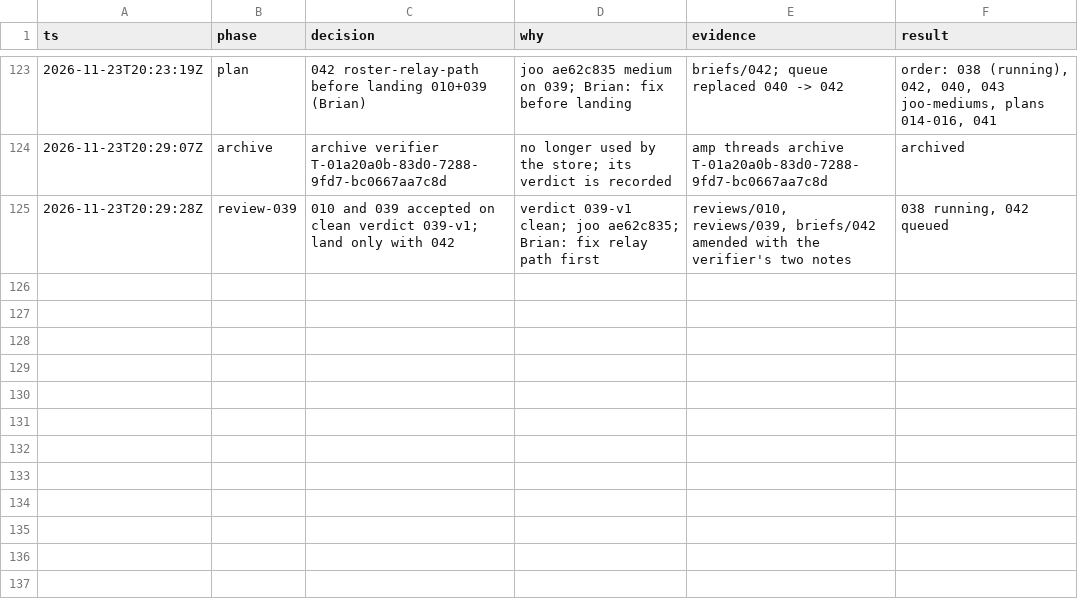
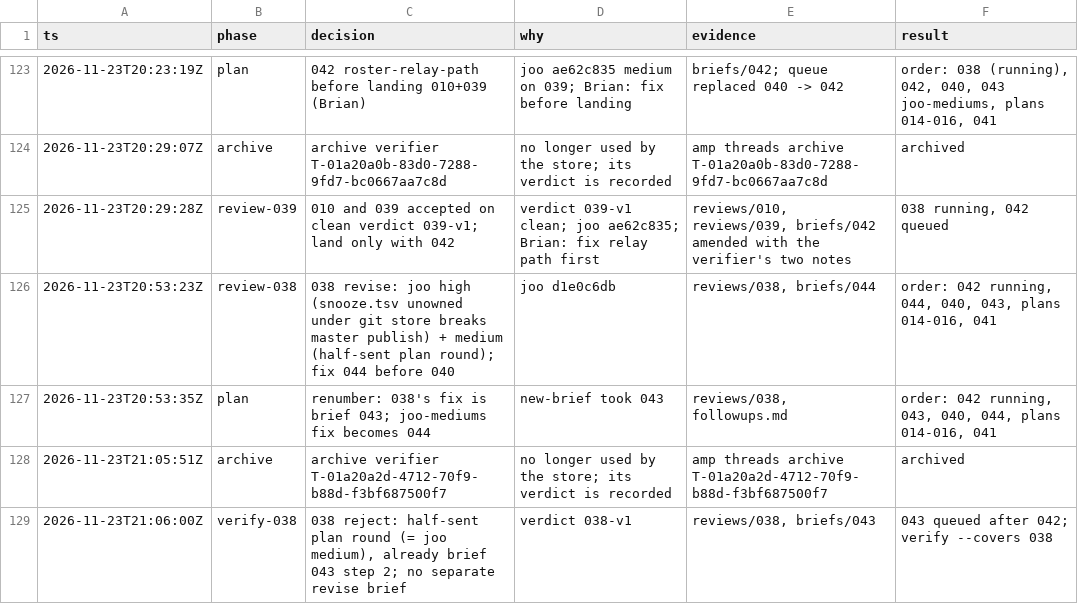
Before and after one commit to br1anchen/open-pstack, a TSV file: decisions.tsv, drawn as a sheet; only a part is shown, gaps mark what is left out.

```diff
--- a/decisions.tsv
+++ b/decisions.tsv
@@ -125 +125,5 @@ ts	phase	decision	why	evidence	result
 2026-11-23T20:29:28Z	review-039	010 and 039 accepted on clean verdict 039-v1; land only with 042	verdict 039-v1 clean; joo ae62c835; Brian: fix relay path first	reviews/010, reviews/039, briefs/042 amended with the verifier's two notes	038 running, 042 queued
+2026-11-23T20:53:23Z	review-038	038 revise: joo high (snooze.tsv unowned under git store breaks master publish) + medium (half-sent plan round); fix 044 before 040	joo d1e0c6db	reviews/038, briefs/044	order: 042 running, 044, 040, 043, plans 014-016, 041
+2026-11-23T20:53:35Z	plan	renumber: 038's fix is brief 043; joo-mediums fix becomes 044	new-brief took 043	reviews/038, followups.md	order: 042 running, 043, 040, 044, plans 014-016, 041
+2026-11-23T21:05:51Z	archive	archive verifier T-01a20a2d-4712-70f9-b88d-f3bf687500f7	no longer used by the store; its verdict is recorded	amp threads archive T-01a20a2d-4712-70f9-b88d-f3bf687500f7	archived
+2026-11-23T21:06:00Z	verify-038	038 reject: half-sent plan round (= joo medium), already brief 043 step 2; no separate revise brief	verdict 038-v1	reviews/038, briefs/043	043 queued after 042; verify --covers 038
```
Also changed, not shown: events/master-g3.tsv, 8 other files.
